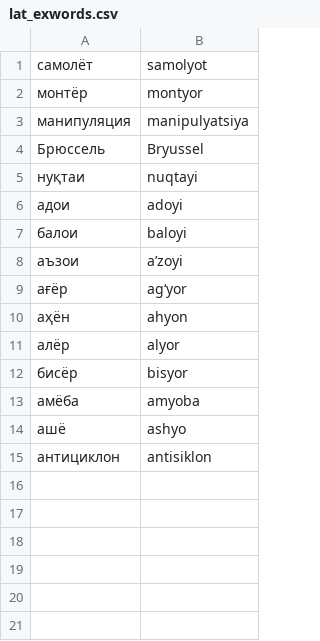
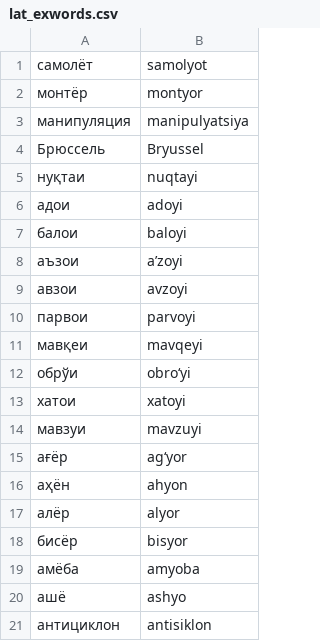
Before and after one commit to UlugbekSalaev/UzTransliterator, a CSV file: src/UzTransliterator/lat_exwords.csv, drawn as a sheet; the diff names each change by its address in the sheet, - before the commit and + after, or states it on an @@ line.

```diff
--- a/src/UzTransliterator/lat_exwords.csv
+++ b/src/UzTransliterator/lat_exwords.csv
+row 9: авзои | avzoyi
+row 10: парвои | parvoyi
+row 11: мавқеи | mavqeyi
+row 12: обрўи | obroʻyi
+row 13: хатои | xatoyi
+row 14: мавзуи | mavzuyi
```
Also changed, not shown: 1 other file.
